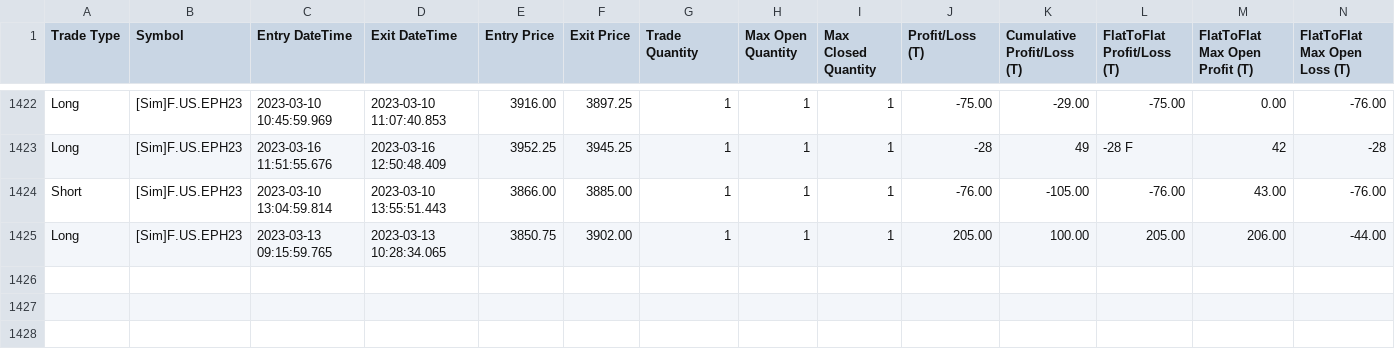
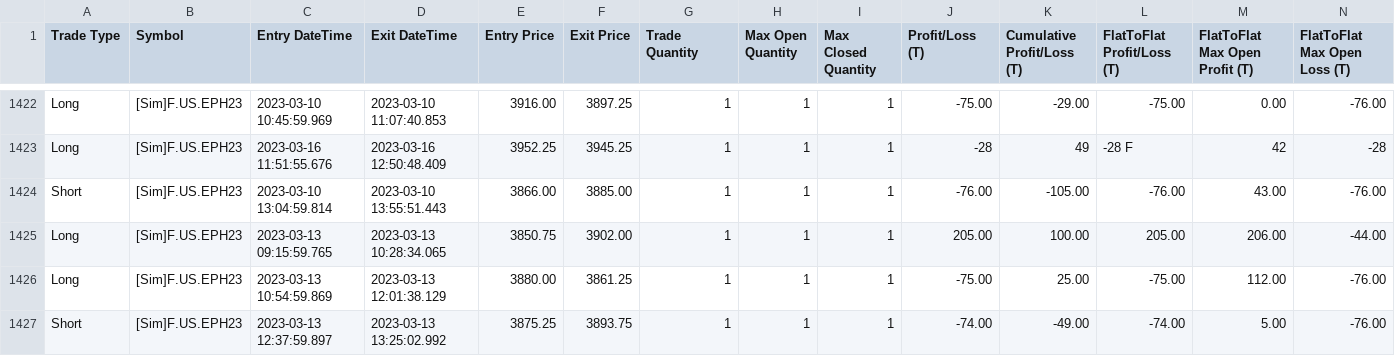
Before and after one commit to KL871987/Auto-Trading-WellenTektonik, a CSV file: data/trades.csv, drawn as a sheet; only a part is shown, gaps mark what is left out; rows hold the shown columns only; the diff names each change by its address in the sheet, - before the commit and + after, or states it on an @@ line.

Commit message:
auto: update WT trades mirror 2026-09-19 18:55:18

```diff
--- a/data/trades.csv
+++ b/data/trades.csv
+row 1426: Long | [Sim]F.US.EPH23 | 2023-03-13 10:54:59.869 | 2023-03-13 12:01:38.129 | 3880.00 | 3861.25 | 1 | 1 | 1 | -75.00 | 25.00 | -75.00 | 112.00 | -76.00
+row 1427: Short | [Sim]F.US.EPH23 | 2023-03-13 12:37:59.897 | 2023-03-13 13:25:02.992 | 3875.25 | 3893.75 | 1 | 1 | 1 | -74.00 | -49.00 | -74.00 | 5.00 | -76.00
```
